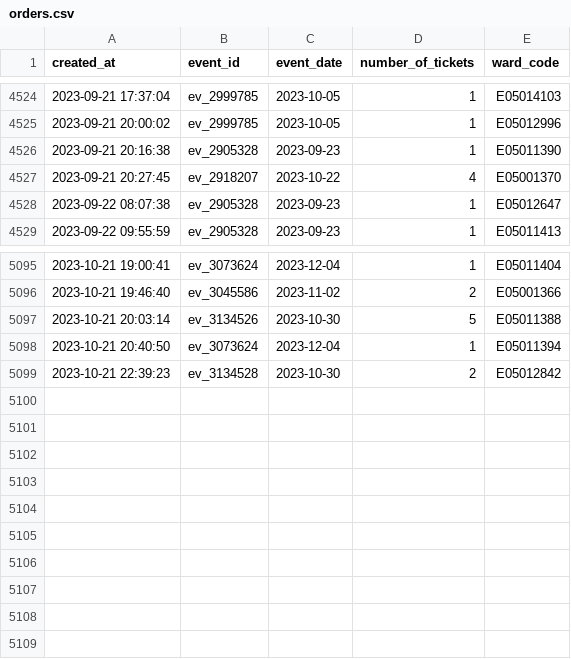
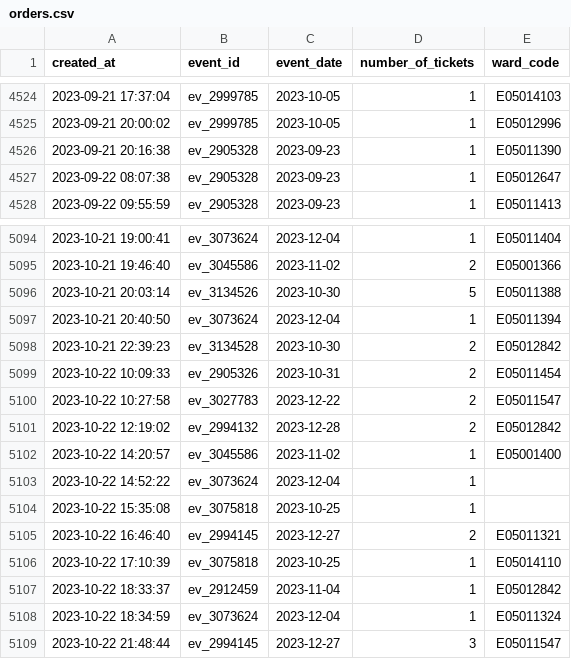
Before and after one commit to open-innovations/leeds-2023, a CSV file: data/metrics/events/tickets/orders.csv, drawn as a sheet; only a part is shown, gaps mark what is left out.

```diff
--- a/data/metrics/events/tickets/orders.csv
+++ b/data/metrics/events/tickets/orders.csv
@@ -4526,3 +4526,2 @@ created_at,event_id,event_date,number_of_tickets,ward_code
 2023-09-21 20:16:38,ev_2905328,2023-09-23,1,E05011390
-2023-09-21 20:27:45,ev_2918207,2023-10-22,4,E05001370
 2023-09-22 08:07:38,ev_2905328,2023-09-23,1,E05012647
@@ -5099 +5098,12 @@ created_at,event_id,event_date,number_of_tickets,ward_code
 2023-10-21 22:39:23,ev_3134528,2023-10-30,2,E05012842
+2023-10-22 10:09:33,ev_2905326,2023-10-31,2,E05011454
+2023-10-22 10:27:58,ev_3027783,2023-12-22,2,E05011547
+2023-10-22 12:19:02,ev_2994132,2023-12-28,2,E05012842
+2023-10-22 14:20:57,ev_3045586,2023-11-02,1,E05001400
+2023-10-22 14:52:22,ev_3073624,2023-12-04,1,
+2023-10-22 15:35:08,ev_3075818,2023-10-25,1,
+2023-10-22 16:46:40,ev_2994145,2023-12-27,2,E05011321
+2023-10-22 17:10:39,ev_3075818,2023-10-25,1,E05014110
+2023-10-22 18:33:37,ev_2912459,2023-11-04,1,E05012842
+2023-10-22 18:34:59,ev_3073624,2023-12-04,1,E05011324
+2023-10-22 21:48:44,ev_2994145,2023-12-27,3,E05011547
```
Also changed, not shown: data/metrics/events/master/all.csv, docs/metrics/events/signature/_data/events_by_date.csv, 21 other files.
